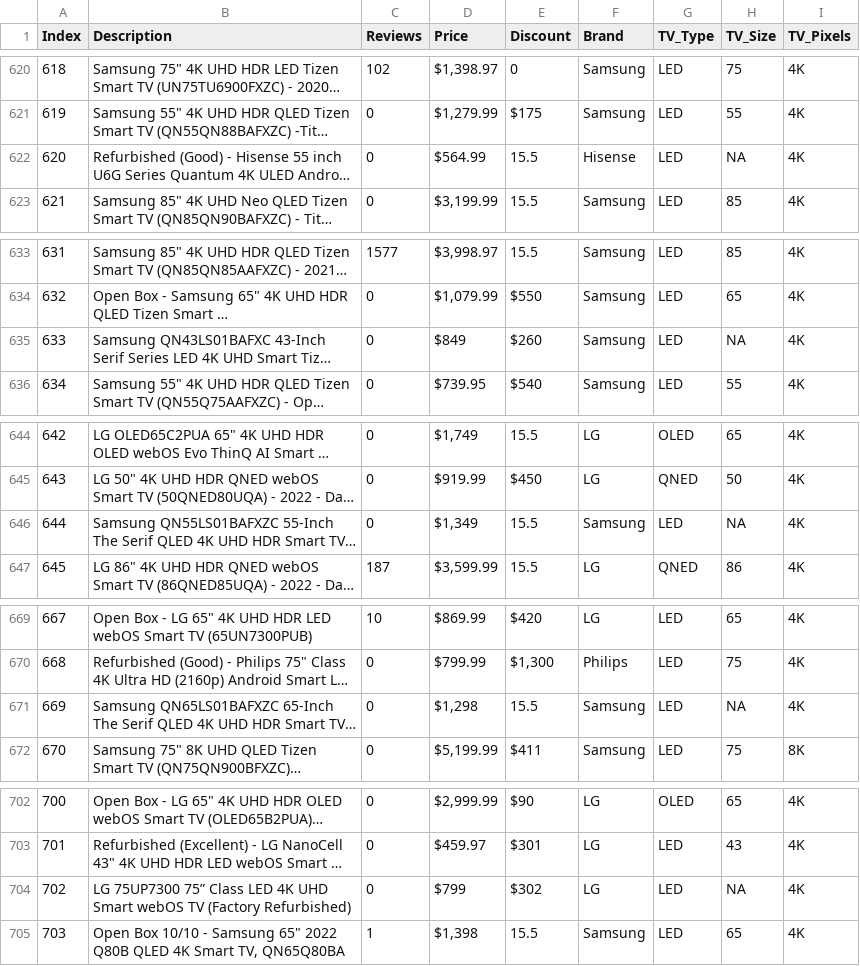
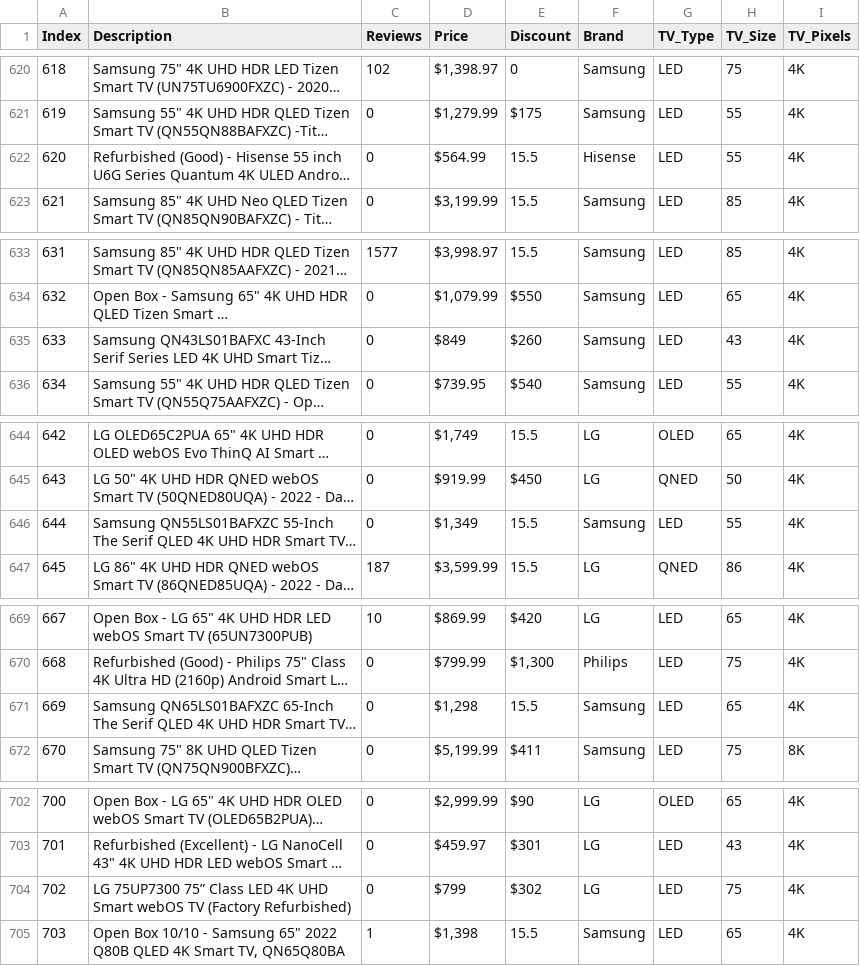
Before and after one commit to kdmorjam/Project_4_BestBuy, a CSV file: Abisola/junetv_bestbuy.csv, drawn as a sheet; only a part is shown, gaps mark what is left out; long unchanged cells end in …; the diff covers the shown part only; the diff names each change by its address in the sheet, - before the commit and + after, or states it on an @@ line.

```diff
--- a/Abisola/junetv_bestbuy.csv
+++ b/Abisola/junetv_bestbuy.csv
-H622 (TV_Size): NA
+H622 (TV_Size): 55
-H635 (TV_Size): NA
+H635 (TV_Size): 43
-H646 (TV_Size): NA
+H646 (TV_Size): 55
-H671 (TV_Size): NA
+H671 (TV_Size): 65
-H704 (TV_Size): NA
+H704 (TV_Size): 75
```
Also changed, not shown: 8 edited cells elsewhere in this file.
